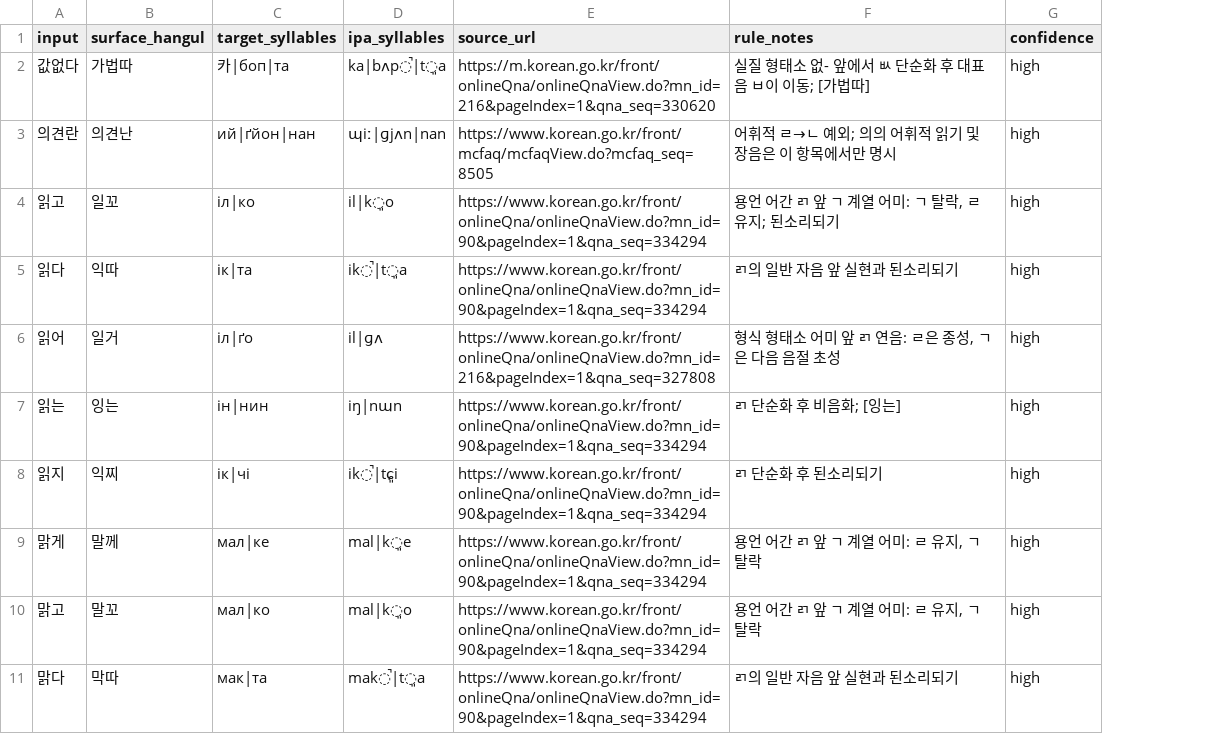
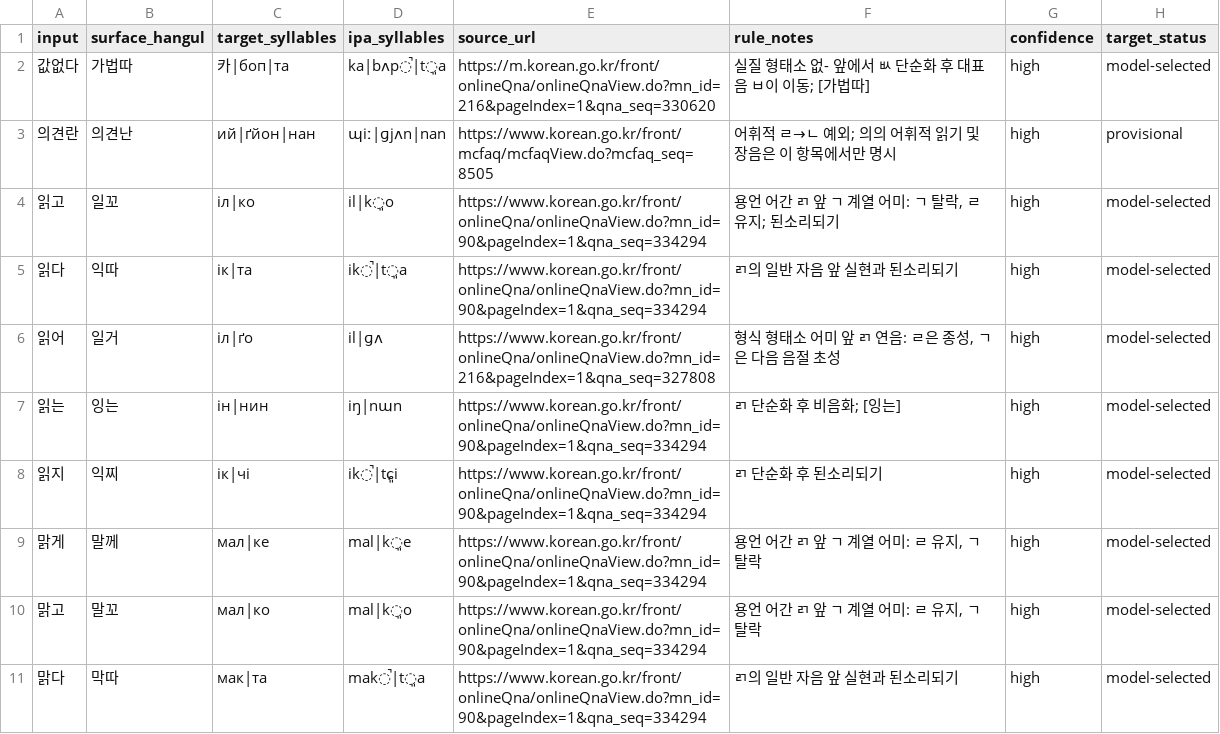
Before and after one commit to ClippyFirst/Korean-Ukrainian-Phonetic-System, a CSV file: data/korean/lexical_pronunciations.csv, drawn as a sheet; only a part is shown; the diff names each change by its address in the sheet, - before the commit and + after, or states it on an @@ line.

Commit message:
Distinguish pronunciation certainty from provisional Ukrainian mapping

```diff
--- a/data/korean/lexical_pronunciations.csv
+++ b/data/korean/lexical_pronunciations.csv
+column H (target_status), rows 2-11: model-selected | provisional | model-selected | model-selected | model-selected | model-selected | model-selected | model-selected | model-selected | model-selected
```
